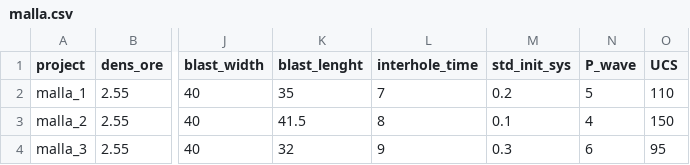
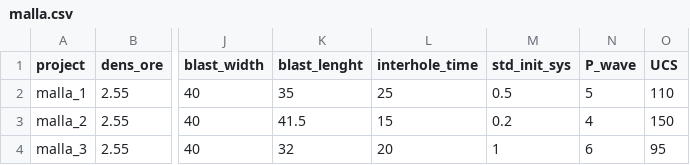
Before and after one commit to FVillanueva26/codespaces-jupyter, a CSV file: data/malla.csv, drawn as a sheet; only a part is shown, gaps mark what is left out; the diff names each change by its address in the sheet, - before the commit and + after, or states it on an @@ line.

```diff
--- a/data/malla.csv
+++ b/data/malla.csv
-L2 (interhole_time): 7
+L2 (interhole_time): 25
-M2 (std_init_sys): 0.2
+M2 (std_init_sys): 0.5
-L3 (interhole_time): 8
+L3 (interhole_time): 15
-M3 (std_init_sys): 0.1
+M3 (std_init_sys): 0.2
-L4 (interhole_time): 9
+L4 (interhole_time): 20
-M4 (std_init_sys): 0.3
+M4 (std_init_sys): 1
```
Also changed, not shown: 1 other file.
